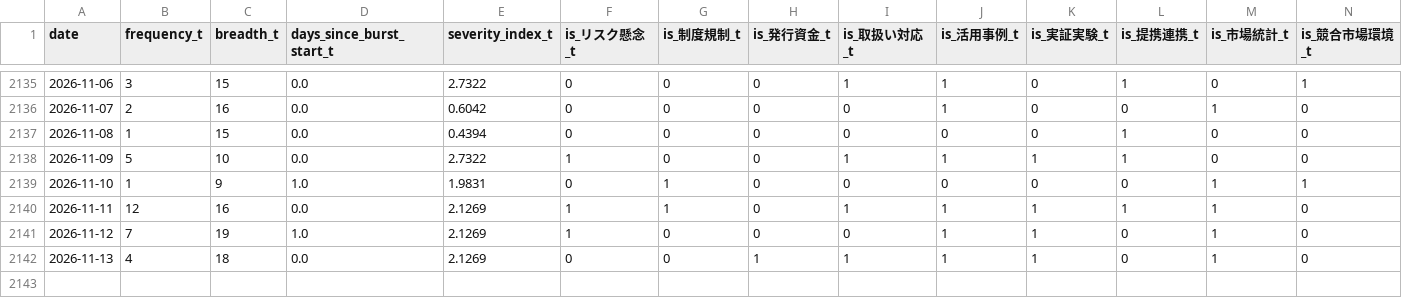
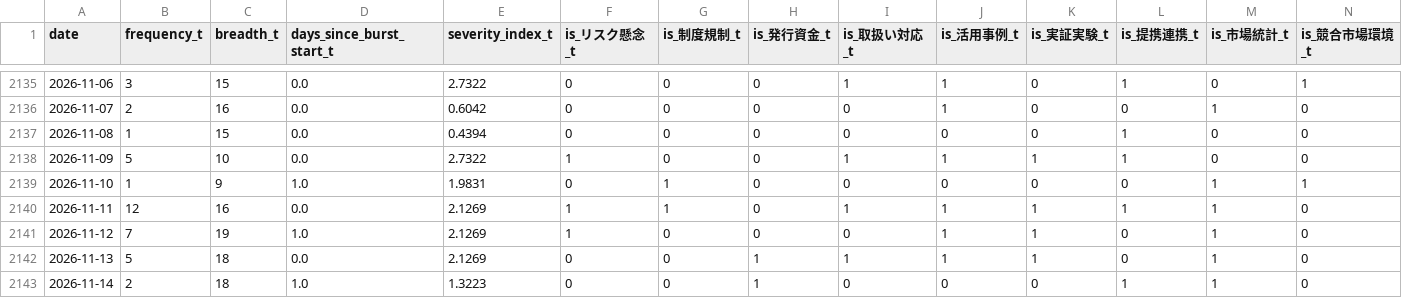
Before and after one commit to matsuno04/jpyc-news-v2, a CSV file: data/daily_panel.csv, drawn as a sheet; only a part is shown, gaps mark what is left out.

```diff
--- a/data/daily_panel.csv
+++ b/data/daily_panel.csv
@@ -2141,2 +2141,3 @@
 2026-11-12,7,19,1.0,2.1269,1,0,0,0,1,1,0,1,0
-2026-11-13,4,18,0.0,2.1269,0,0,1,1,1,1,0,1,0
+2026-11-13,5,18,0.0,2.1269,0,0,1,1,1,1,0,1,0
+2026-11-14,2,18,1.0,1.3223,0,0,1,0,0,0,1,1,0
```
Also changed, not shown: data/event_summary.csv, 2 other files.
